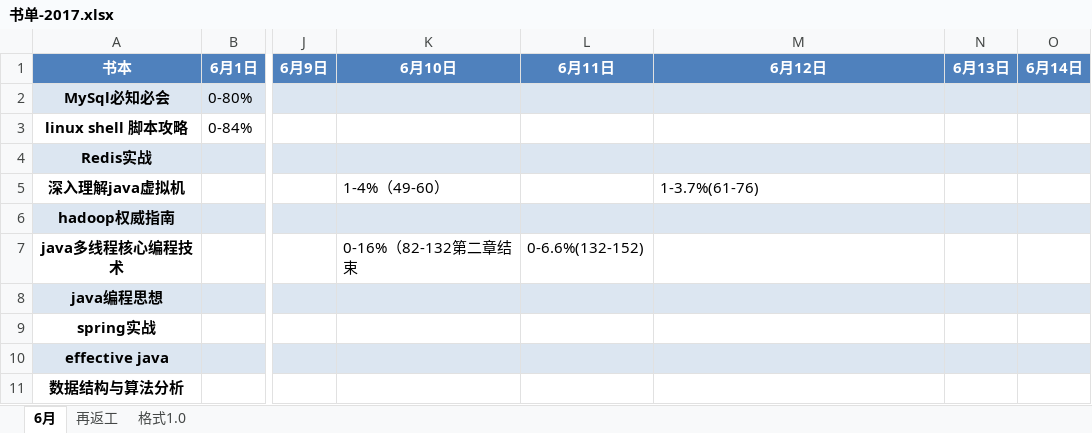
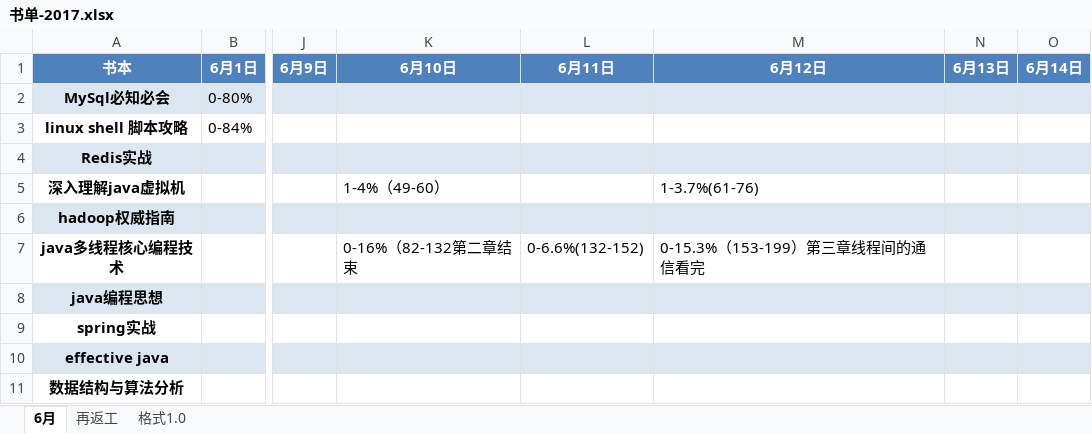
Before and after one commit to jianglong161/-, an Excel workbook: 书单-2017.xlsx, sheet 6月, drawn as a sheet; only a part is shown, gaps mark what is left out; values as stored, in another font and other column widths than the file's, no borders; the diff names each change by its address in the sheet, - before the commit and + after, or states it on an @@ line.

Commit message:
更新书单进度-多线程第三章

```diff
--- a/书单-2017.xlsx (sheet 6月)
+++ b/书单-2017.xlsx (sheet 6月)
-M7 (6月12日): (empty)
+M7 (6月12日): 0-15.3%（153-199）第三章线程间的通信看完
```
